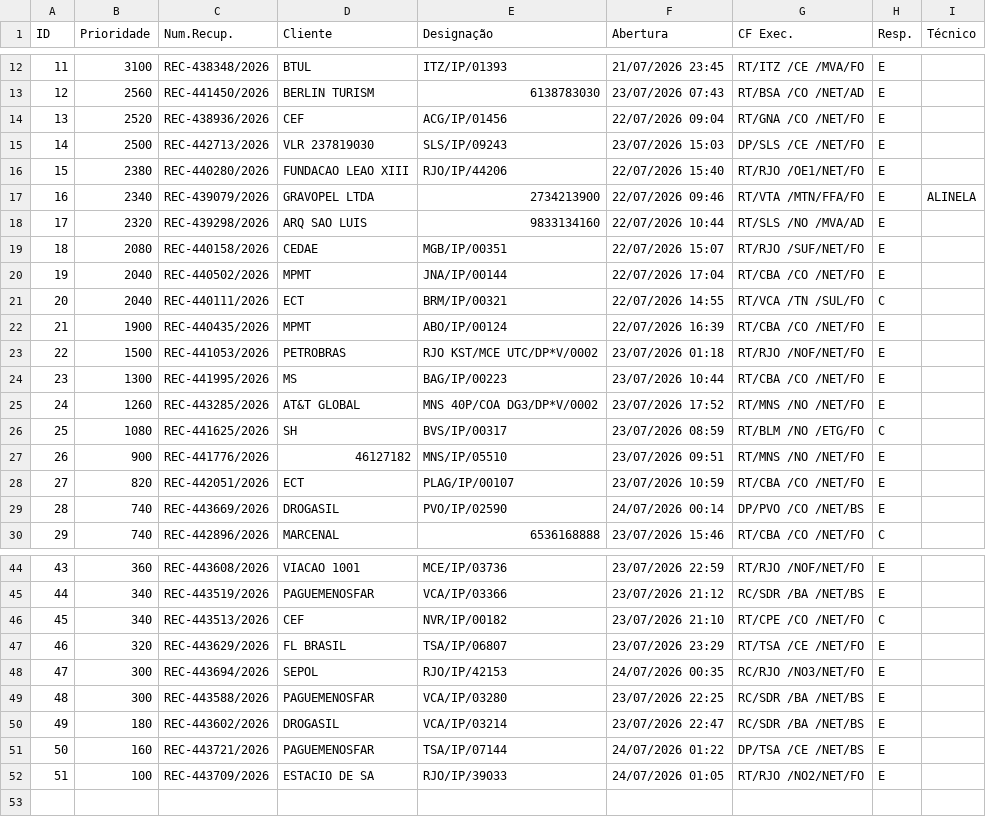
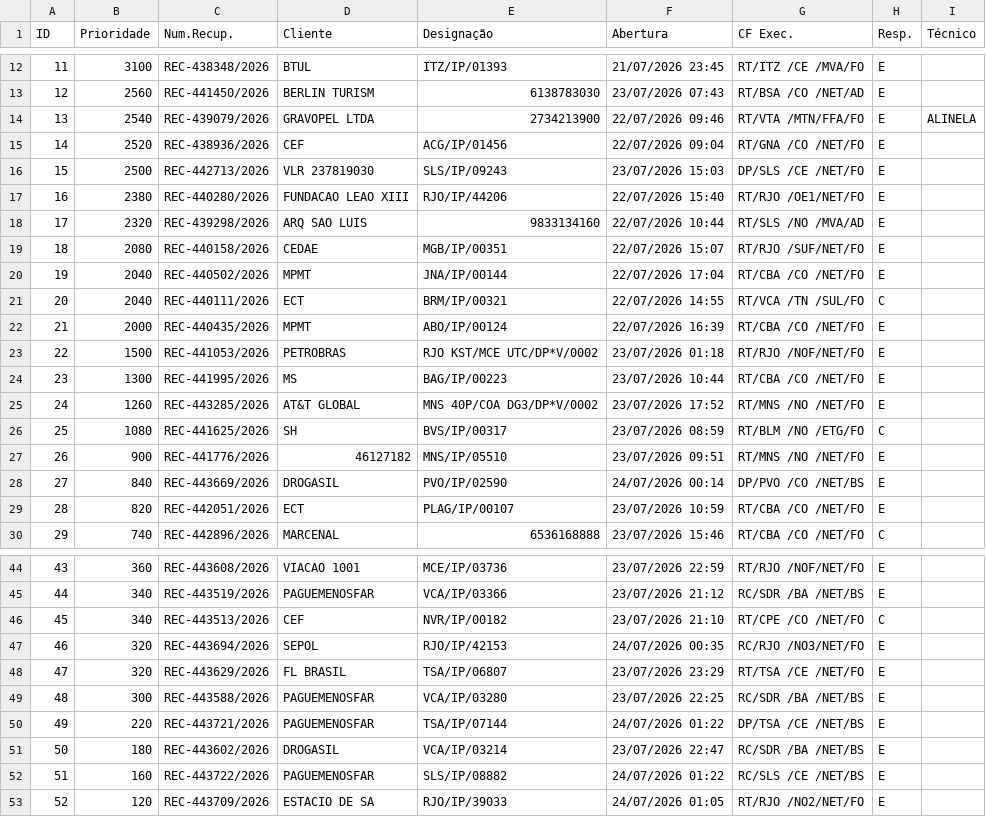
Before and after one commit to cpralonrj-pralon/embratel-sir, a CSV file: dados_rec.csv, drawn as a sheet; only a part is shown, gaps mark what is left out; removed rows and columns are numbered as before the commit, all else as after; the diff names each change by its address in the sheet, - before the commit and + after, or states it on an @@ line.

```diff
--- a/dados_rec.csv
+++ b/dados_rec.csv
+row 14: 13 | 2540 | REC-439079/2026 | GRAVOPEL LTDA | 2734213900 | 22/07/2026 09:46 | RT/VTA /MTN/FFA/FO | E | ALINELA
@@ column A (ID) renumbered from row 15 down @@
-row 17: 16 | 2340 | REC-439079/2026 | GRAVOPEL LTDA | 2734213900 | 22/07/2026 09:46 | RT/VTA /MTN/FFA/FO | E | ALINELA
-B22 (Prioridade): 1900
+B22 (Prioridade): 2000
+row 28: 27 | 840 | REC-443669/2026 | DROGASIL | PVO/IP/02590 | 24/07/2026 00:14 | DP/PVO /CO /NET/BS | E
-row 29: 28 | 740 | REC-443669/2026 | DROGASIL | PVO/IP/02590 | 24/07/2026 00:14 | DP/PVO /CO /NET/BS | E
+row 47: 46 | 320 | REC-443694/2026 | SEPOL | RJO/IP/42153 | 24/07/2026 00:35 | RC/RJO /NO3/NET/FO | E
-row 48: 47 | 300 | REC-443694/2026 | SEPOL | RJO/IP/42153 | 24/07/2026 00:35 | RC/RJO /NO3/NET/FO | E
+row 50: 49 | 220 | REC-443721/2026 | PAGUEMENOSFAR | TSA/IP/07144 | 24/07/2026 01:22 | DP/TSA /CE /NET/BS | E
-C52 (Num.Recup.): REC-443721/2026
+C52 (Num.Recup.): REC-443722/2026
-E52 (Designação): TSA/IP/07144
+E52 (Designação): SLS/IP/08882
-G52 (CF Exec.): DP/TSA /CE /NET/BS
+G52 (CF Exec.): RC/SLS /CE /NET/BS
-B53 (Prioridade): 100
+B53 (Prioridade): 120
```
Also changed, not shown: dados_ral.csv, dados_ral_enriched.csv, 2 other files.
